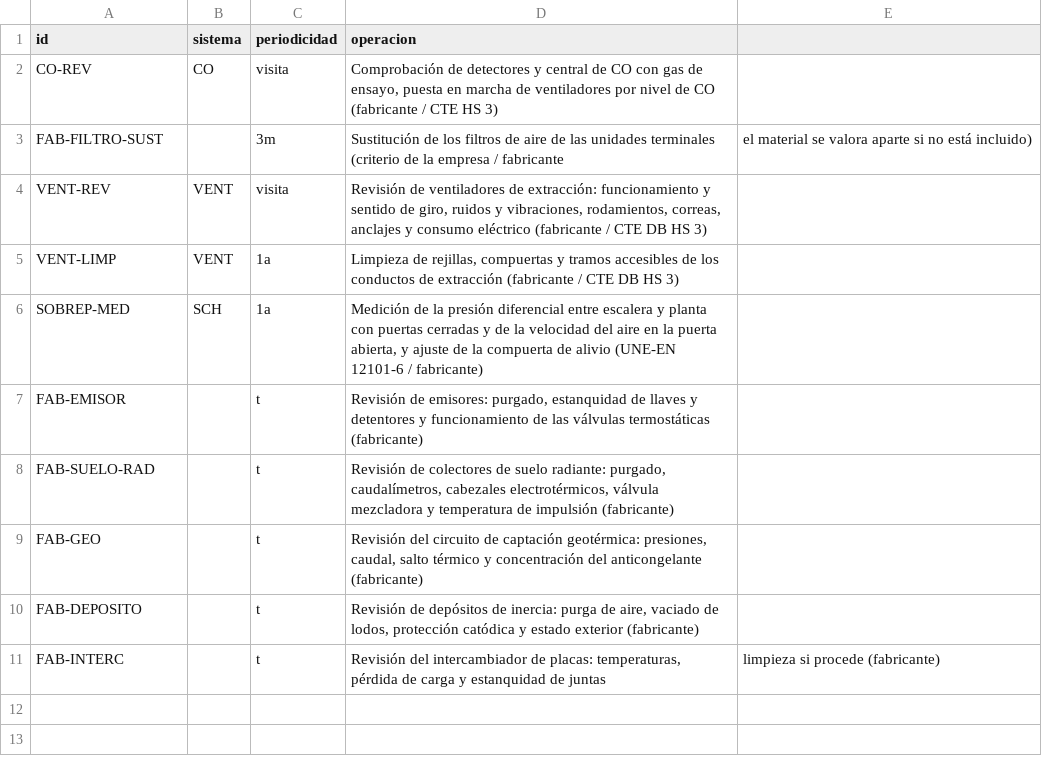
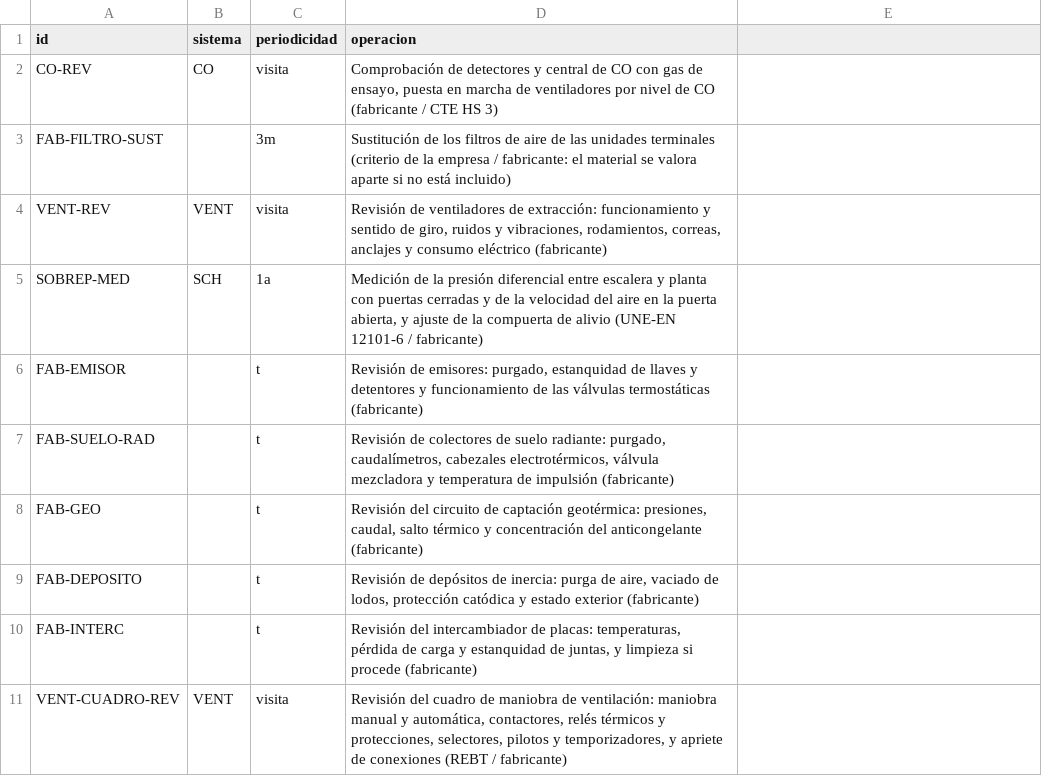
Before and after one commit to juancar75/mantenix, a CSV file: datos/semilla/normativa/operaciones_fabricante.csv, drawn as a sheet.

```diff
--- a/datos/semilla/normativa/operaciones_fabricante.csv
+++ b/datos/semilla/normativa/operaciones_fabricante.csv
@@ -2,5 +2,4 @@ id;sistema;periodicidad;operacion
 CO-REV;CO;visita;Comprobación de detectores y central de CO con gas de ensayo, puesta en marcha de ventiladores por nivel de CO (fabricante / CTE HS 3)
-FAB-FILTRO-SUST;;3m;Sustitución de los filtros de aire de las unidades terminales (criterio de la empresa / fabricante; el material se valora aparte si no está incluido)
-VENT-REV;VENT;visita;Revisión de ventiladores de extracción: funcionamiento y sentido de giro, ruidos y vibraciones, rodamientos, correas, anclajes y consumo eléctrico (fabricante / CTE DB HS 3)
-VENT-LIMP;VENT;1a;Limpieza de rejillas, compuertas y tramos accesibles de los conductos de extracción (fabricante / CTE DB HS 3)
+FAB-FILTRO-SUST;;3m;Sustitución de los filtros de aire de las unidades terminales (criterio de la empresa / fabricante: el material se valora aparte si no está incluido)
+VENT-REV;VENT;visita;Revisión de ventiladores de extracción: funcionamiento y sentido de giro, ruidos y vibraciones, rodamientos, correas, anclajes y consumo eléctrico (fabricante)
 SOBREP-MED;SCH;1a;Medición de la presión diferencial entre escalera y planta con puertas cerradas y de la velocidad del aire en la puerta abierta, y ajuste de la compuerta de alivio (UNE-EN 12101-6 / fabricante)
@@ -10,2 +9,3 @@ FAB-GEO;;t;Revisión del circuito de captación geotérmica: presiones, caudal,
 FAB-DEPOSITO;;t;Revisión de depósitos de inercia: purga de aire, vaciado de lodos, protección catódica y estado exterior (fabricante)
-FAB-INTERC;;t;Revisión del intercambiador de placas: temperaturas, pérdida de carga y estanquidad de juntas; limpieza si procede (fabricante)
+FAB-INTERC;;t;Revisión del intercambiador de placas: temperaturas, pérdida de carga y estanquidad de juntas, y limpieza si procede (fabricante)
+VENT-CUADRO-REV;VENT;visita;Revisión del cuadro de maniobra de ventilación: maniobra manual y automática, contactores, relés térmicos y protecciones, selectores, pilotos y temporizadores, y apriete de conexiones (REBT / fabricante)
```
Also changed, not shown: datos/semilla/ejemplo/catalogo_equipos.csv, datos/semilla/ejemplo/tiempos_estandar.csv, 11 other files.
